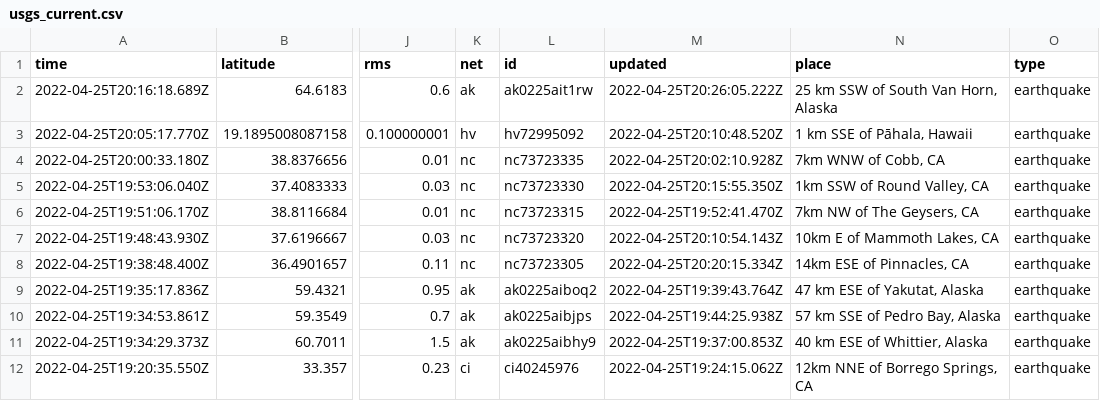
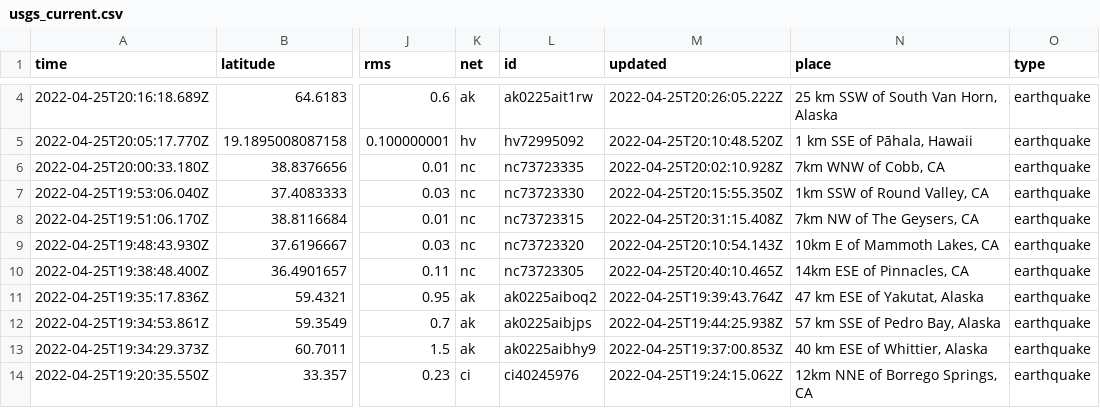
Before and after one commit to adriandgarcia/nicar2022_github_actions, a CSV file: usgs_current.csv, drawn as a sheet; only a part is shown, gaps mark what is left out; addresses are those after the commit; the diff covers the shown part only; the diff names each change by its address in the sheet, - before the commit and + after, or states it on an @@ line.

```diff
--- a/usgs_current.csv
+++ b/usgs_current.csv
-M8 (updated): 2022-04-25T19:52:41.470Z
+M8 (updated): 2022-04-25T20:31:15.408Z
-M10 (updated): 2022-04-25T20:20:15.334Z
+M10 (updated): 2022-04-25T20:40:10.465Z
```
Also changed, not shown: 4 added rows, 3 removed rows and 10 edited cells elsewhere in this file, 1 other file.
